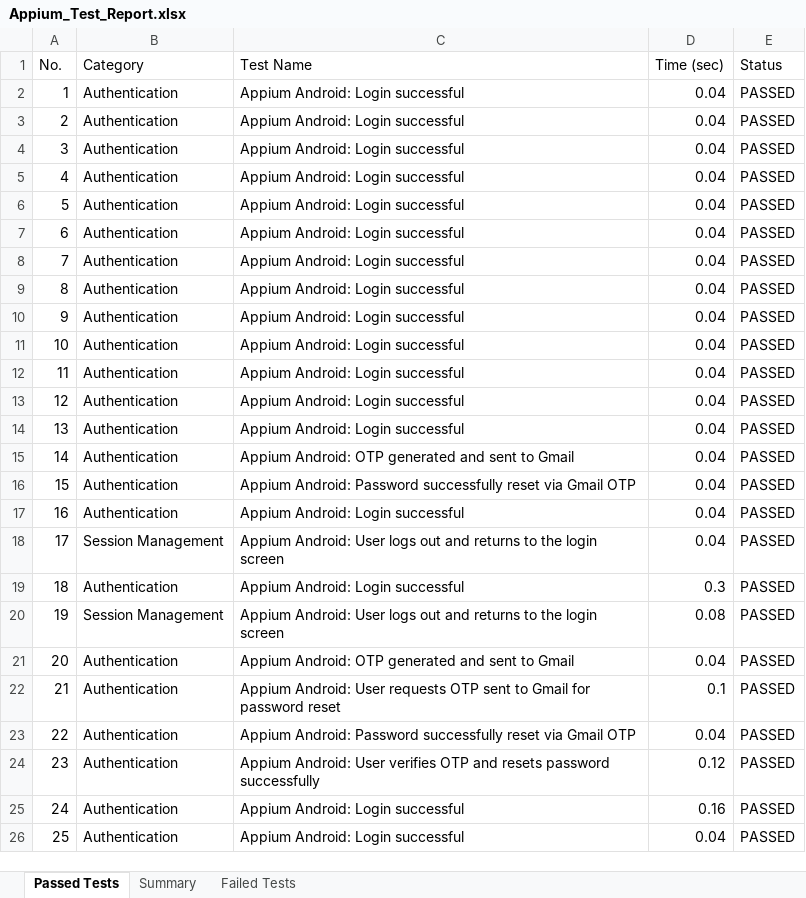
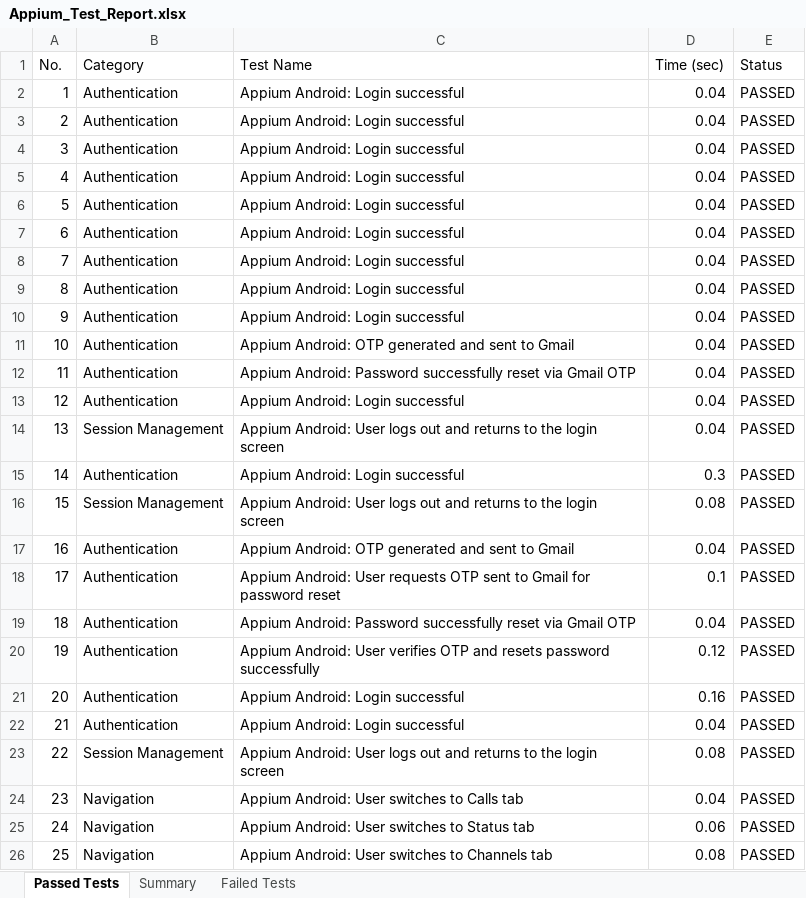
Before and after one commit to sonu15442/SecureChat, an Excel workbook: Test Cases/Appium_Test_Report.xlsx, sheet Passed Tests, drawn as a sheet; only a part is shown; values as stored, in another font and other column widths than the file's, no borders; the diff covers the shown part only; the diff names each change by its address in the sheet, - before the commit and + after, or states it on an @@ line.

```diff
--- a/Test Cases/Appium_Test_Report.xlsx (sheet Passed Tests)
+++ b/Test Cases/Appium_Test_Report.xlsx (sheet Passed Tests)
-C11 (Test Name): Appium Android: Login successful
+C11 (Test Name): Appium Android: OTP generated and sent to Gmail
-C12 (Test Name): Appium Android: Login successful
+C12 (Test Name): Appium Android: Password successfully reset via Gmail OTP
-B14 (Category): Authentication
+B14 (Category): Session Management
-C14 (Test Name): Appium Android: Login successful
+C14 (Test Name): Appium Android: User logs out and returns to the login screen
-C15 (Test Name): Appium Android: OTP generated and sent to Gmail
+C15 (Test Name): Appium Android: Login successful
-D15 (Time (sec)): 0.04
+D15 (Time (sec)): 0.3
-B16 (Category): Authentication
+B16 (Category): Session Management
-C16 (Test Name): Appium Android: Password successfully reset via Gmail OTP
+C16 (Test Name): Appium Android: User logs out and returns to the login screen
-D16 (Time (sec)): 0.04
+D16 (Time (sec)): 0.08
-C17 (Test Name): Appium Android: Login successful
+C17 (Test Name): Appium Android: OTP generated and sent to Gmail
-B18 (Category): Session Management
+B18 (Category): Authentication
-C18 (Test Name): …Android: User logs out and returns to the login screen
+C18 (Test Name): …Android: User requests OTP sent to Gmail for password reset
-D18 (Time (sec)): 0.04
+D18 (Time (sec)): 0.1
-C19 (Test Name): Appium Android: Login successful
+C19 (Test Name): Appium Android: Password successfully reset via Gmail OTP
-D19 (Time (sec)): 0.3
+D19 (Time (sec)): 0.04
-B20 (Category): Session Management
+B20 (Category): Authentication
-C20 (Test Name): …Android: User logs out and returns to the login screen
+C20 (Test Name): …Android: User verifies OTP and resets password successfully
-D20 (Time (sec)): 0.08
+D20 (Time (sec)): 0.12
-C21 (Test Name): Appium Android: OTP generated and sent to Gmail
+C21 (Test Name): Appium Android: Login successful
-D21 (Time (sec)): 0.04
+D21 (Time (sec)): 0.16
-C22 (Test Name): Appium Android: User requests OTP sent to Gmail for password reset
+C22 (Test Name): Appium Android: Login successful
-D22 (Time (sec)): 0.1
+D22 (Time (sec)): 0.04
-B23 (Category): Authentication
+B23 (Category): Session Management
-C23 (Test Name): Appium Android: Password successfully reset via Gmail OTP
+C23 (Test Name): Appium Android: User logs out and returns to the login screen
-D23 (Time (sec)): 0.04
+D23 (Time (sec)): 0.08
-B24:B26 (Category): Authentication
+B24:B26 (Category): Navigation
-C24 (Test Name): …Android: User verifies OTP and resets password successfully
+C24 (Test Name): …Android: User switches to Calls tab
-D24 (Time (sec)): 0.12
+D24 (Time (sec)): 0.04
-C25 (Test Name): Appium Android: Login successful
+C25 (Test Name): Appium Android: User switches to Status tab
-D25 (Time (sec)): 0.16
+D25 (Time (sec)): 0.06
-C26 (Test Name): Appium Android: Login successful
+C26 (Test Name): Appium Android: User switches to Channels tab
-D26 (Time (sec)): 0.04
+D26 (Time (sec)): 0.08
```
Also changed, not shown: 376 edited cells elsewhere in this sheet, Test Cases/Deployment_Status_Report.xlsx, Test Cases/Load_Test_Report.xlsx, 20 other files.
